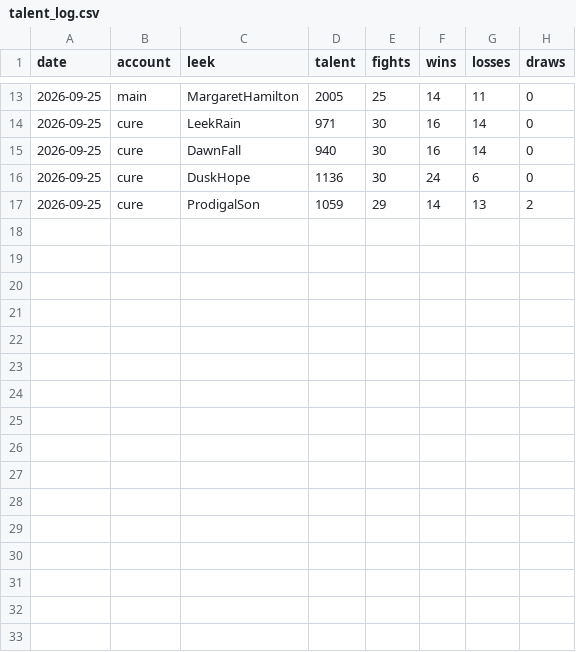
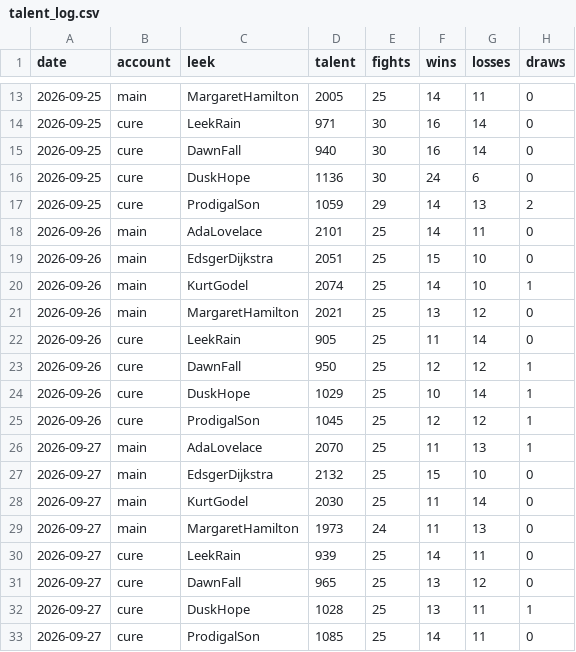
Before and after one commit to tankyx/LeekWars-AI, a CSV file: data/ladder/talent_log.csv, drawn as a sheet; only a part is shown, gaps mark what is left out; the diff names each change by its address in the sheet, - before the commit and + after, or states it on an @@ line.

```diff
--- a/data/ladder/talent_log.csv
+++ b/data/ladder/talent_log.csv
+row 18: 2026-09-26 | main | AdaLovelace | 2101 | 25 | 14 | 11 | 0
+row 19: 2026-09-26 | main | EdsgerDijkstra | 2051 | 25 | 15 | 10 | 0
+row 20: 2026-09-26 | main | KurtGodel | 2074 | 25 | 14 | 10 | 1
+row 21: 2026-09-26 | main | MargaretHamilton | 2021 | 25 | 13 | 12 | 0
+row 22: 2026-09-26 | cure | LeekRain | 905 | 25 | 11 | 14 | 0
+row 23: 2026-09-26 | cure | DawnFall | 950 | 25 | 12 | 12 | 1
+row 24: 2026-09-26 | cure | DuskHope | 1029 | 25 | 10 | 14 | 1
+row 25: 2026-09-26 | cure | ProdigalSon | 1045 | 25 | 12 | 12 | 1
+row 26: 2026-09-27 | main | AdaLovelace | 2070 | 25 | 11 | 13 | 1
+row 27: 2026-09-27 | main | EdsgerDijkstra | 2132 | 25 | 15 | 10 | 0
+row 28: 2026-09-27 | main | KurtGodel | 2030 | 25 | 11 | 14 | 0
+row 29: 2026-09-27 | main | MargaretHamilton | 1973 | 24 | 11 | 13 | 0
+row 30: 2026-09-27 | cure | LeekRain | 939 | 25 | 14 | 11 | 0
+row 31: 2026-09-27 | cure | DawnFall | 965 | 25 | 13 | 12 | 0
+row 32: 2026-09-27 | cure | DuskHope | 1028 | 25 | 13 | 11 | 1
+row 33: 2026-09-27 | cure | ProdigalSon | 1085 | 25 | 14 | 11 | 0
```
Also changed, not shown: 1 other file.
